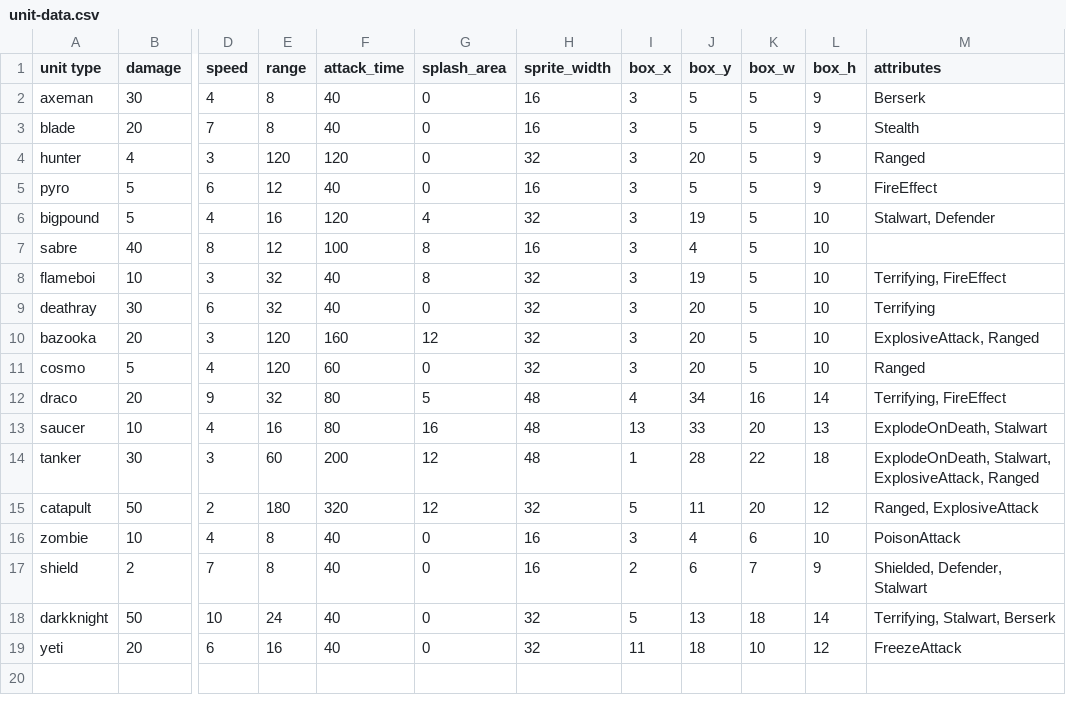
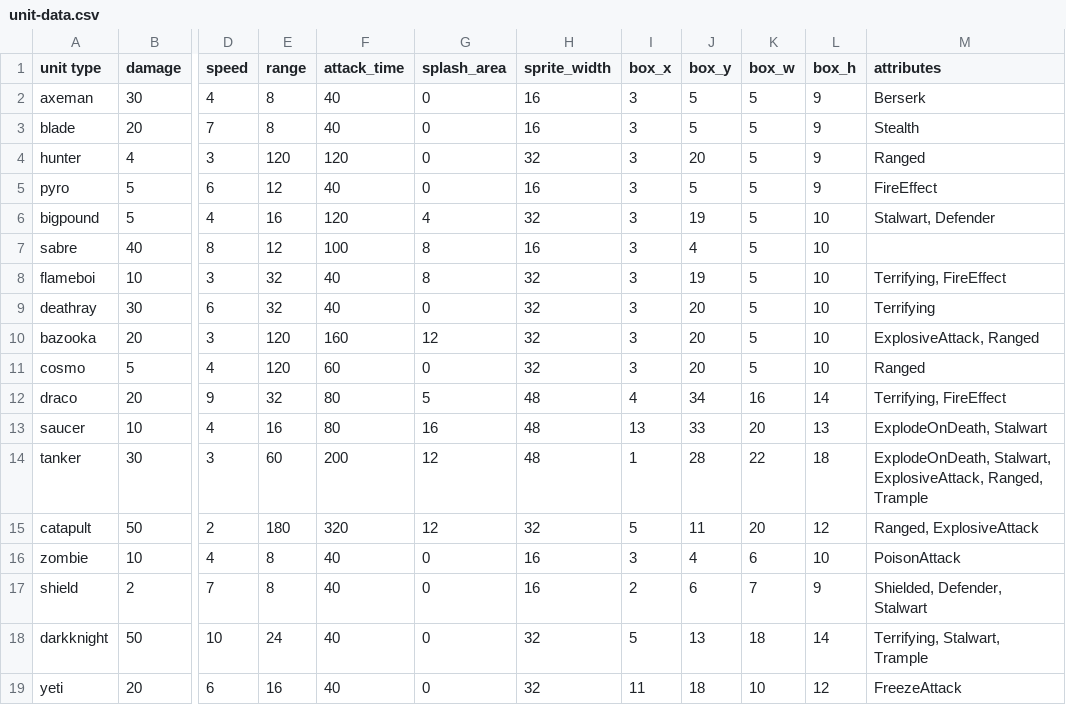
Before and after one commit to super-turbo-society/turbo-demos, a CSV file: pixel-wars/resources/unit-data.csv, drawn as a sheet; only a part is shown, gaps mark what is left out; the diff names each change by its address in the sheet, - before the commit and + after, or states it on an @@ line.

Commit message:
Trample Effect

```diff
--- a/pixel-wars/resources/unit-data.csv
+++ b/pixel-wars/resources/unit-data.csv
-M14 (attributes): …Stalwart, ExplosiveAttack, Ranged
+M14 (attributes): …Stalwart, ExplosiveAttack, Ranged, Trample
-M18 (attributes): Terrifying, Stalwart, Berserk
+M18 (attributes): Terrifying, Stalwart, Trample
```
Also changed, not shown: 2 other files.
